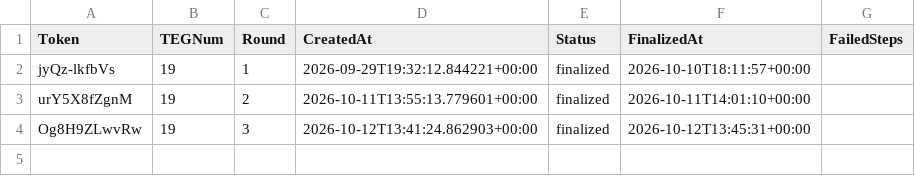
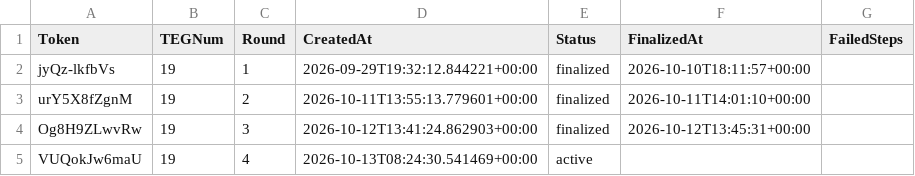
Before and after one commit to jonbaker99/teg_v2, a CSV file: data/live_rounds.csv, drawn as a sheet.

Commit message:
Update live rounds registry

```diff
--- a/data/live_rounds.csv
+++ b/data/live_rounds.csv
@@ -4 +4,2 @@ urY5X8fZgnM,19,2,2026-10-11T13:55:13.779601+00:00,finalized,2026-10-11T14:01:10+
 Og8H9ZLwvRw,19,3,2026-10-12T13:41:24.862903+00:00,finalized,2026-10-12T13:45:31+00:00,
+VUQokJw6maU,19,4,2026-10-13T08:24:30.541469+00:00,active,,
```
